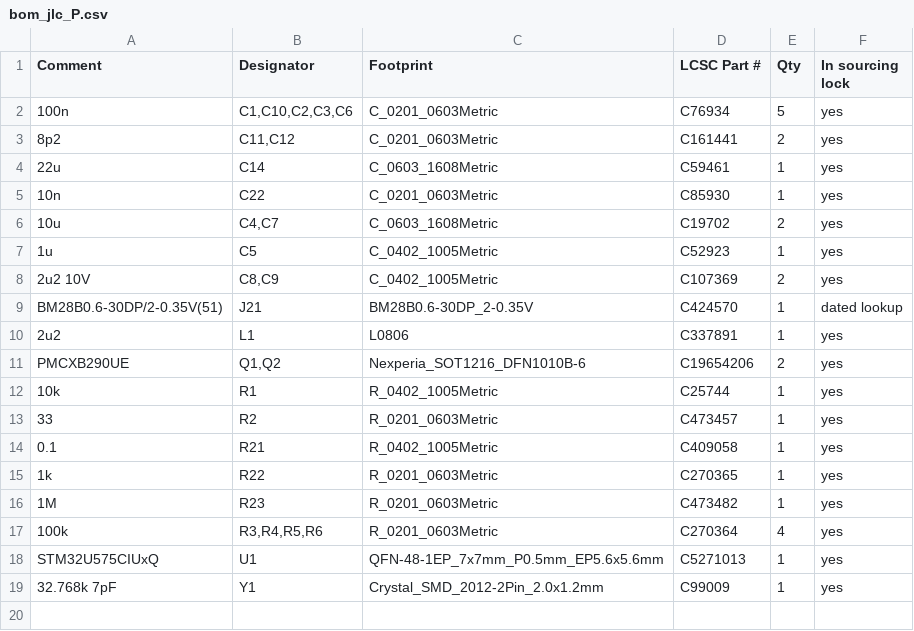
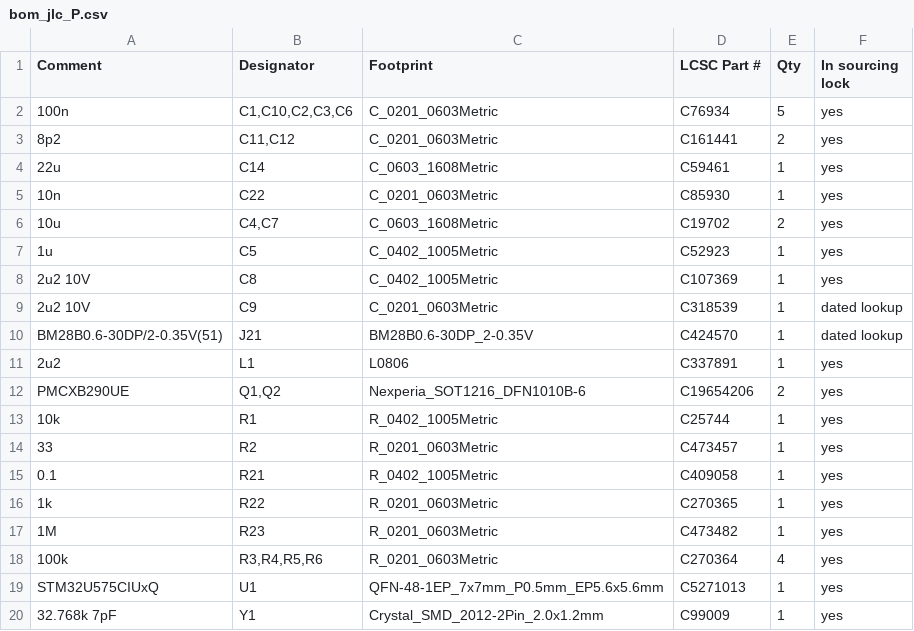
Before and after one commit to HrafnaValkyrja/ultrasonic, a CSV file: hw/pod/k4/bom_jlc_P.csv, drawn as a sheet.

```diff
--- a/hw/pod/k4/bom_jlc_P.csv
+++ b/hw/pod/k4/bom_jlc_P.csv
@@ -7,3 +7,4 @@ Comment,Designator,Footprint,LCSC Part #,Qty,In sourcing lock
 1u,C5,C_0402_1005Metric,C52923,1,yes
-2u2 10V,"C8,C9",C_0402_1005Metric,C107369,2,yes
+2u2 10V,C8,C_0402_1005Metric,C107369,1,yes
+2u2 10V,C9,C_0201_0603Metric,C318539,1,dated lookup
 BM28B0.6-30DP/2-0.35V(51),J21,BM28B0.6-30DP_2-0.35V,C424570,1,dated lookup
```
Also changed, not shown: hw/pod/k4/bom_jlc_M.csv, 18 other files.
